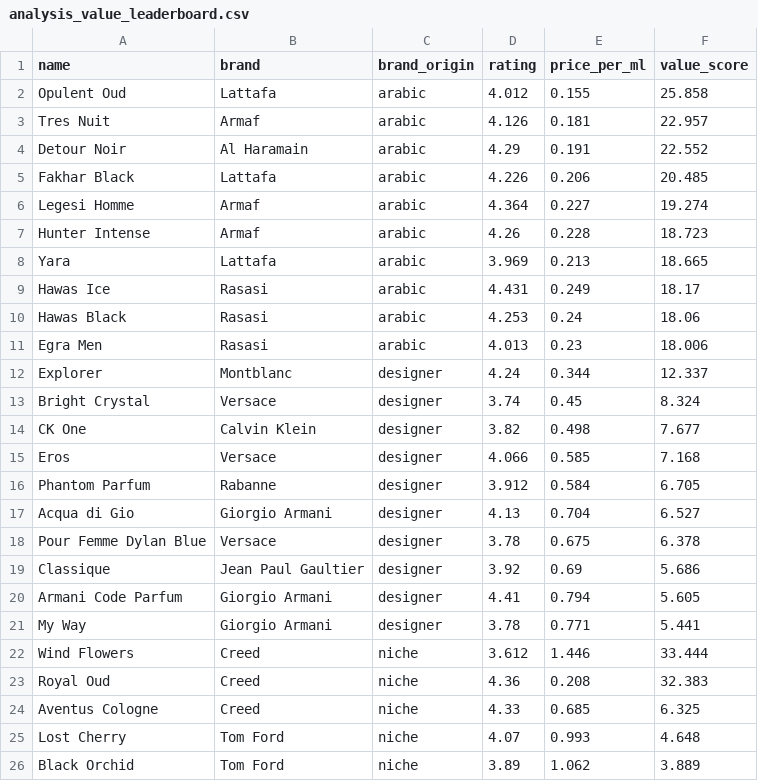
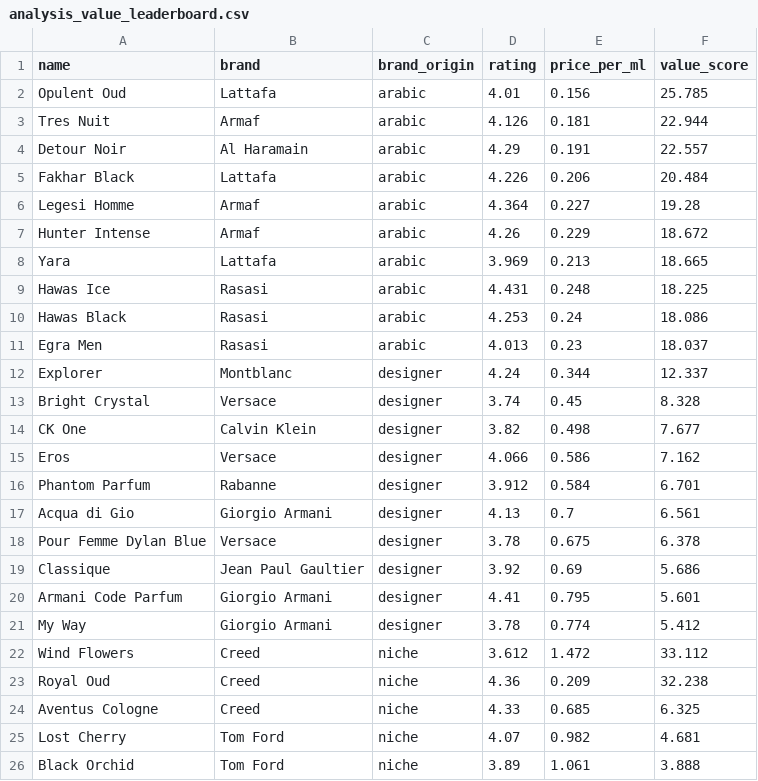
Before and after one commit to danteyamato1/fragrance-market-intelligence, a CSV file: cleaned_data/analysis_value_leaderboard.csv, drawn as a sheet; only a part is shown; the diff covers the shown part only.

```diff
--- a/cleaned_data/analysis_value_leaderboard.csv
+++ b/cleaned_data/analysis_value_leaderboard.csv
@@ -1,26 +1,26 @@
 name,brand,brand_origin,rating,price_per_ml,value_score
-Opulent Oud,Lattafa,arabic,4.012,0.155,25.858
-Tres Nuit,Armaf,arabic,4.126,0.181,22.957
-Detour Noir,Al Haramain,arabic,4.29,0.191,22.552
-Fakhar Black,Lattafa,arabic,4.226,0.206,20.485
-Legesi Homme,Armaf,arabic,4.364,0.227,19.274
-Hunter Intense,Armaf,arabic,4.26,0.228,18.723
+Opulent Oud,Lattafa,arabic,4.01,0.156,25.785
+Tres Nuit,Armaf,arabic,4.126,0.181,22.944
+Detour Noir,Al Haramain,arabic,4.29,0.191,22.557
+Fakhar Black,Lattafa,arabic,4.226,0.206,20.484
+Legesi Homme,Armaf,arabic,4.364,0.227,19.28
+Hunter Intense,Armaf,arabic,4.26,0.229,18.672
 Yara,Lattafa,arabic,3.969,0.213,18.665
-Hawas Ice,Rasasi,arabic,4.431,0.249,18.17
-Hawas Black,Rasasi,arabic,4.253,0.24,18.06
-Egra Men,Rasasi,arabic,4.013,0.23,18.006
+Hawas Ice,Rasasi,arabic,4.431,0.248,18.225
+Hawas Black,Rasasi,arabic,4.253,0.24,18.086
+Egra Men,Rasasi,arabic,4.013,0.23,18.037
 Explorer,Montblanc,designer,4.24,0.344,12.337
-Bright Crystal,Versace,designer,3.74,0.45,8.324
+Bright Crystal,Versace,designer,3.74,0.45,8.328
 CK One,Calvin Klein,designer,3.82,0.498,7.677
-Eros,Versace,designer,4.066,0.585,7.168
-Phantom Parfum,Rabanne,designer,3.912,0.584,6.705
-Acqua di Gio,Giorgio Armani,designer,4.13,0.704,6.527
+Eros,Versace,designer,4.066,0.586,7.162
+Phantom Parfum,Rabanne,designer,3.912,0.584,6.701
+Acqua di Gio,Giorgio Armani,designer,4.13,0.7,6.561
 Pour Femme Dylan Blue,Versace,designer,3.78,0.675,6.378
 Classique,Jean Paul Gaultier,designer,3.92,0.69,5.686
-Armani Code Parfum,Giorgio Armani,designer,4.41,0.794,5.605
-My Way,Giorgio Armani,designer,3.78,0.771,5.441
-Wind Flowers,Creed,niche,3.612,1.446,33.444
-Royal Oud,Creed,niche,4.36,0.208,32.383
+Armani Code Parfum,Giorgio Armani,designer,4.41,0.795,5.601
+My Way,Giorgio Armani,designer,3.78,0.774,5.412
+Wind Flowers,Creed,niche,3.612,1.472,33.112
+Royal Oud,Creed,niche,4.36,0.209,32.238
 Aventus Cologne,Creed,niche,4.33,0.685,6.325
-Lost Cherry,Tom Ford,niche,4.07,0.993,4.648
-Black Orchid,Tom Ford,niche,3.89,1.062,3.889
+Lost Cherry,Tom Ford,niche,4.07,0.982,4.681
+Black Orchid,Tom Ford,niche,3.89,1.061,3.888
```
Also changed, not shown: 10 edited cells elsewhere in this file, 10 other files.
